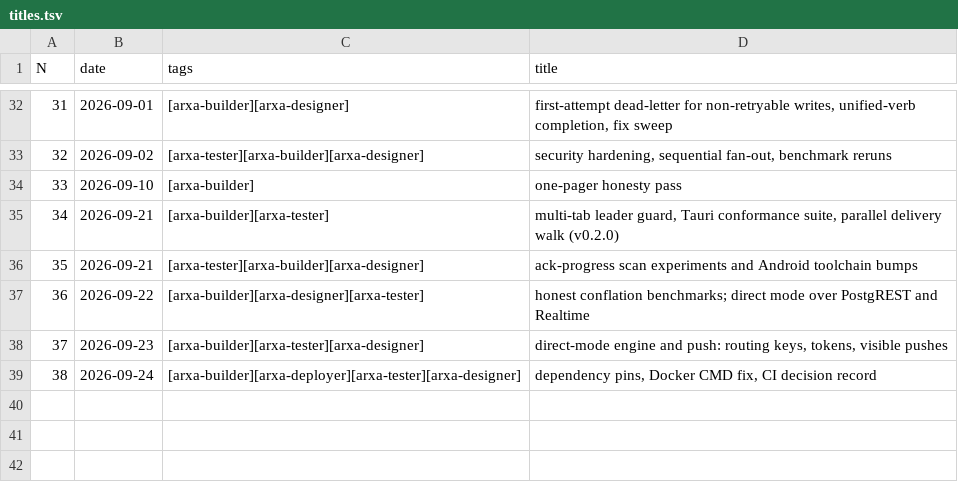
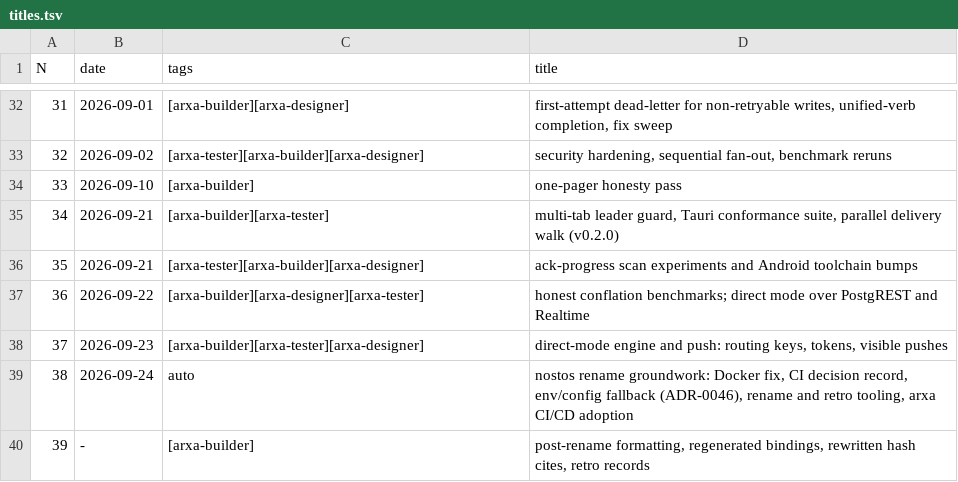
Before and after one commit to unfazed-dev/nostos, a TSV file: scripts/nostos_rename/retro/titles.tsv, drawn as a sheet; only a part is shown, gaps mark what is left out.

Commit message:
feat(scripts): postfix.sh and a two-commit retro PR #39 (style + hash fixups), apply.py tip check, auto tags for the growing day

```diff
--- a/scripts/nostos_rename/retro/titles.tsv
+++ b/scripts/nostos_rename/retro/titles.tsv
@@ -38,2 +38,3 @@ N	date	tags	title
 37	2026-09-23	[arxa-builder][arxa-tester][arxa-designer]	direct-mode engine and push: routing keys, tokens, visible pushes
-38	2026-09-24	[arxa-builder][arxa-deployer][arxa-tester][arxa-designer]	dependency pins, Docker CMD fix, CI decision record
+38	2026-09-24	auto	nostos rename groundwork: Docker fix, CI decision record, env/config fallback (ADR-0046), rename and retro tooling, arxa CI/CD adoption
+39	-	[arxa-builder]	post-rename formatting, regenerated bindings, rewritten hash cites, retro records
```
Also changed, not shown: 6 other files.
